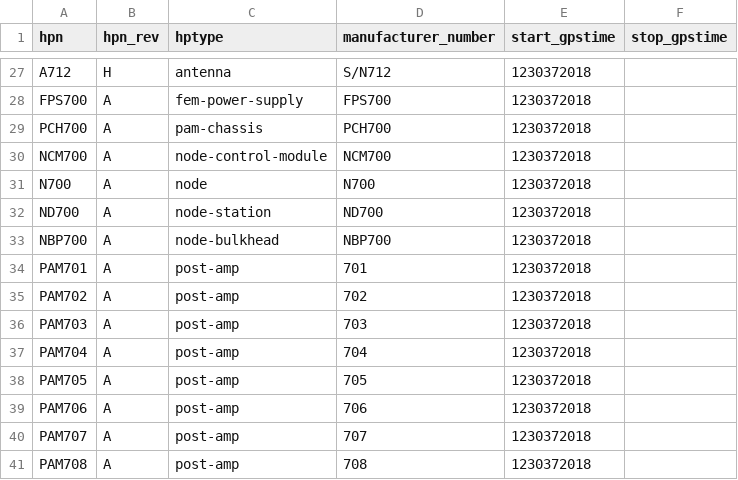
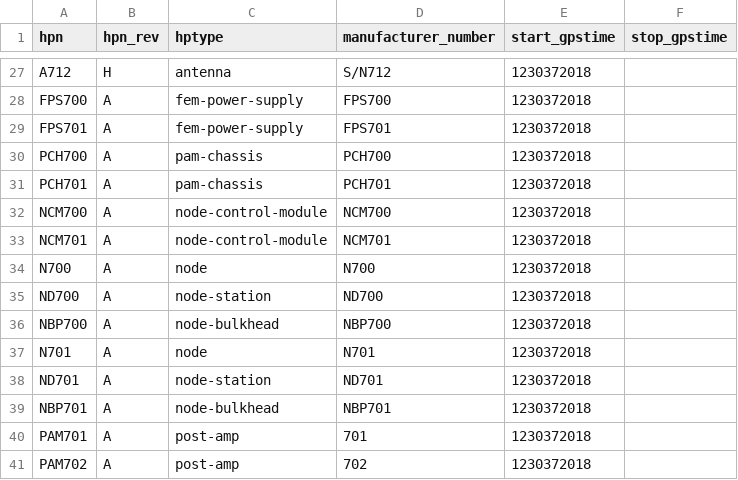
Before and after one commit to HERA-Team/hera_mc, a CSV file: hera_mc/data/test_data/initialization_data_parts.csv, drawn as a sheet; only a part is shown, gaps mark what is left out; the shorter side is filled out with more unchanged rows; the diff names each change by its address in the sheet, - before the commit and + after, or states it on an @@ line.

Commit message:
moved antennas 710, 711, 712 to node 701

```diff
--- a/hera_mc/data/test_data/initialization_data_parts.csv
+++ b/hera_mc/data/test_data/initialization_data_parts.csv
+row 29: FPS701 | A | fem-power-supply | FPS701 | 1230372018
+row 31: PCH701 | A | pam-chassis | PCH701 | 1230372018
+row 33: NCM701 | A | node-control-module | NCM701 | 1230372018
+row 37: N701 | A | node | N701 | 1230372018
+row 38: ND701 | A | node-station | ND701 | 1230372018
+row 39: NBP701 | A | node-bulkhead | NBP701 | 1230372018
```
Also changed, not shown: hera_mc/data/test_data/initialization_data_connections.csv.
